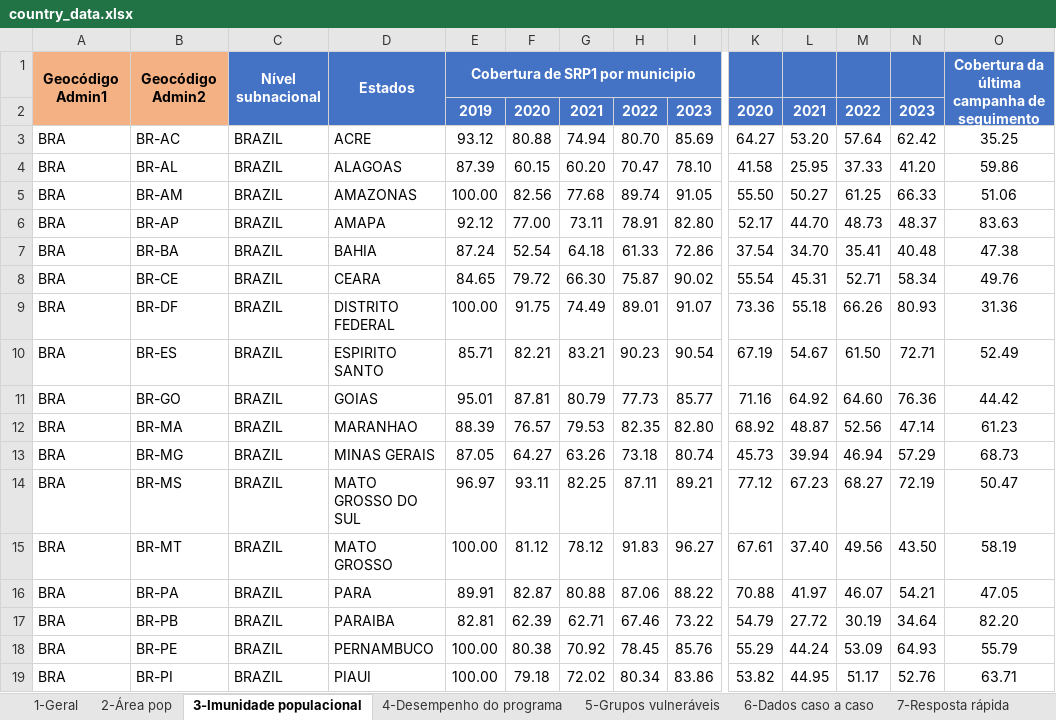
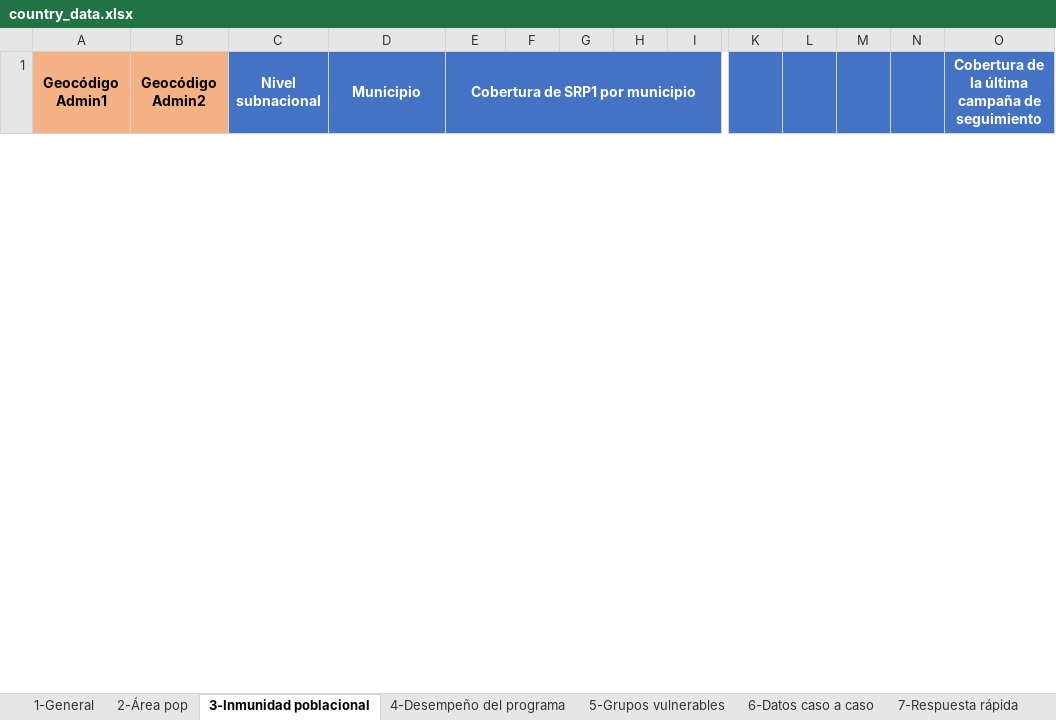
Before and after one commit to IM-Data-PAHO/mr-risk-assessment-regional, an Excel workbook: src/Data/country_data.xlsx, sheet 3-Inmunidad poblacional, drawn as a sheet; only a part is shown, gaps mark what is left out; values as stored, in another font and other column widths than the file's, no borders; removed rows and columns are numbered as before the commit, all else as after; rows hold the shown columns only; the diff covers the shown part only; the diff names each change by its address in the sheet, - before the commit and + after, or states it on an @@ line.

```diff
--- a/src/Data/country_data.xlsx (sheet 3-Inmunidad poblacional)
+++ b/src/Data/country_data.xlsx (sheet 3-Inmunidad poblacional)
-sheet tab: 1-Geral
+sheet tab: 1-General
-sheet tab: 3-Imunidade populacional
+sheet tab: 3-Inmunidad poblacional
-sheet tab: 4-Desempenho do programa
+sheet tab: 4-Desempeño del programa
-sheet tab: 5-Grupos vulneráveis
+sheet tab: 5-Grupos vulnerables
-sheet tab: 6-Dados caso a caso
+sheet tab: 6-Datos caso a caso
-sheet tab: 7-Resposta rápida
+sheet tab: 7-Respuesta rápida
-C1: Nível subnacional
+C1: Nivel subnacional
-D1: Estados
+D1: Municipio
-O1: Cobertura da última campanha de seguimento
+O1: Cobertura de la última campaña de seguimiento
-row 2:  |  |  |  | 2019 | 2020 | 2021 | 2022 | 2023 | 2020 | 2021 | 2022 | 2023
-row 3: BRA | BR-AC | BRAZIL | ACRE | 93.12 | 80.88 | 74.94 | 80.70 | 85.69 | 64.27 | 53.20 | 57.64 | 62.42 | 35.25
-row 4: BRA | BR-AL | BRAZIL | ALAGOAS | 87.39 | 60.15 | 60.20 | 70.47 | 78.10 | 41.58 | 25.95 | 37.33 | 41.20 | 59.86
-row 5: BRA | BR-AM | BRAZIL | AMAZONAS | 100.00 | 82.56 | 77.68 | 89.74 | 91.05 | 55.50 | 50.27 | 61.25 | 66.33 | 51.06
-row 6: BRA | BR-AP | BRAZIL | AMAPA | 92.12 | 77.00 | 73.11 | 78.91 | 82.80 | 52.17 | 44.70 | 48.73 | 48.37 | 83.63
-row 7: BRA | BR-BA | BRAZIL | BAHIA | 87.24 | 52.54 | 64.18 | 61.33 | 72.86 | 37.54 | 34.70 | 35.41 | 40.48 | 47.38
-row 8: BRA | BR-CE | BRAZIL | CEARA | 84.65 | 79.72 | 66.30 | 75.87 | 90.02 | 55.54 | 45.31 | 52.71 | 58.34 | 49.76
-row 9: BRA | BR-DF | BRAZIL | DISTRITO FEDERAL | 100.00 | 91.75 | 74.49 | 89.01 | 91.07 | 73.36 | 55.18 | 66.26 | 80.93 | 31.36
-row 10: BRA | BR-ES | BRAZIL | ESPIRITO SANTO | 85.71 | 82.21 | 83.21 | 90.23 | 90.54 | 67.19 | 54.67 | 61.50 | 72.71 | 52.49
-row 11: BRA | BR-GO | BRAZIL | GOIAS | 95.01 | 87.81 | 80.79 | 77.73 | 85.77 | 71.16 | 64.92 | 64.60 | 76.36 | 44.42
-row 12: BRA | BR-MA | BRAZIL | MARANHAO | 88.39 | 76.57 | 79.53 | 82.35 | 82.80 | 68.92 | 48.87 | 52.56 | 47.14 | 61.23
-row 13: BRA | BR-MG | BRAZIL | MINAS GERAIS | 87.05 | 64.27 | 63.26 | 73.18 | 80.74 | 45.73 | 39.94 | 46.94 | 57.29 | 68.73
-row 14: BRA | BR-MS | BRAZIL | MATO GROSSO DO SUL | 96.97 | 93.11 | 82.25 | 87.11 | 89.21 | 77.12 | 67.23 | 68.27 | 72.19 | 50.47
-row 15: BRA | BR-MT | BRAZIL | MATO GROSSO | 100.00 | 81.12 | 78.12 | 91.83 | 96.27 | 67.61 | 37.40 | 49.56 | 43.50 | 58.19
-row 16: BRA | BR-PA | BRAZIL | PARA | 89.91 | 82.87 | 80.88 | 87.06 | 88.22 | 70.88 | 41.97 | 46.07 | 54.21 | 47.05
-row 17: BRA | BR-PB | BRAZIL | PARAIBA | 82.81 | 62.39 | 62.71 | 67.46 | 73.22 | 54.79 | 27.72 | 30.19 | 34.64 | 82.20
-row 18: BRA | BR-PE | BRAZIL | PERNAMBUCO | 100.00 | 80.38 | 70.92 | 78.45 | 85.76 | 55.29 | 44.24 | 53.09 | 64.93 | 55.79
-row 19: BRA | BR-PI | BRAZIL | PIAUI | 100.00 | 79.18 | 72.02 | 80.34 | 83.86 | 53.82 | 44.95 | 51.17 | 52.76 | 63.71
```
Also changed, not shown: 7 added rows and 11 removed rows elsewhere in this sheet, sheet 6-Datos caso a caso, sheet 4-Desempeño del programa, sheet 5-Grupos vulnerables, sheet 2-Área pop, sheet 7-Respuesta rápida, sheet 1-General, src/R/Modals/configrm_lang.xlsx, src/R/Modals/qarm_lang.xlsx, 41 other files.
